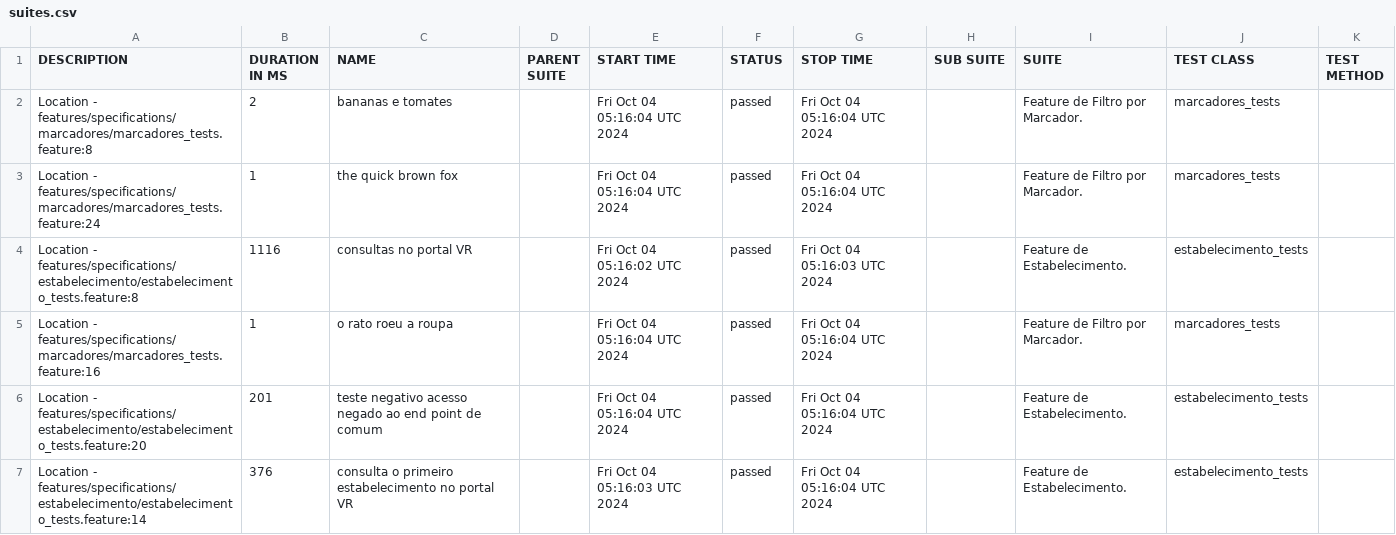
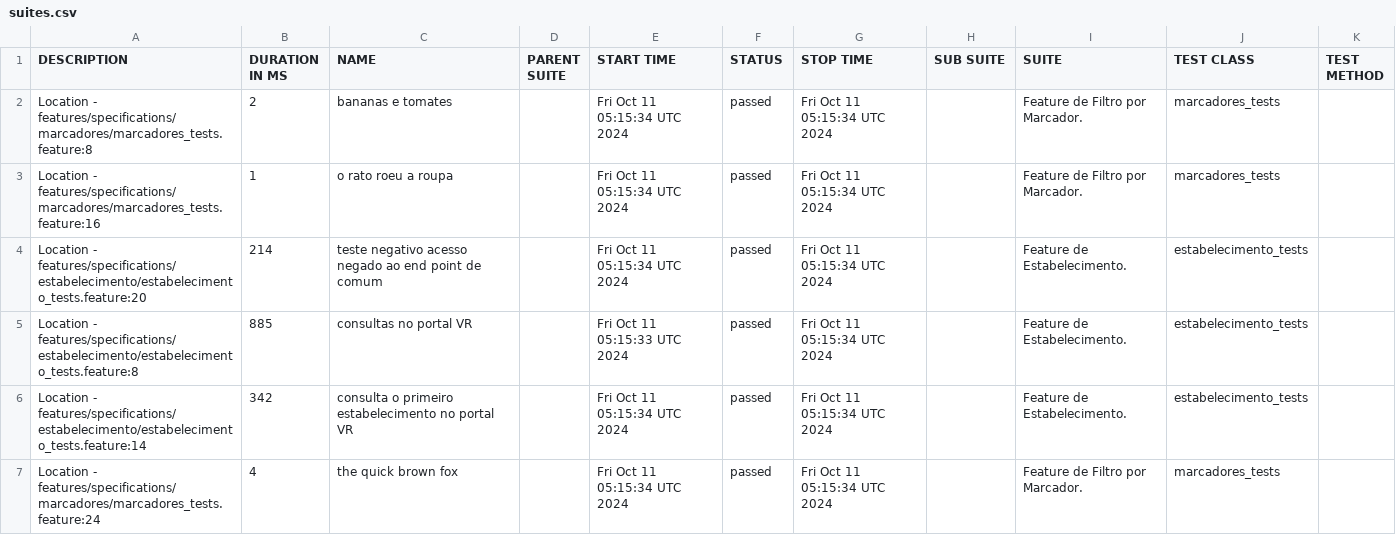
Before and after one commit to reinaldorossetti/cucumber_ruby_httparty, a CSV file: allure-report/data/suites.csv, drawn as a sheet.

```diff
--- a/allure-report/data/suites.csv
+++ b/allure-report/data/suites.csv
@@ -1,7 +1,7 @@
 "DESCRIPTION","DURATION IN MS","NAME","PARENT SUITE","START TIME","STATUS","STOP TIME","SUB SUITE","SUITE","TEST CLASS","TEST METHOD"
-"Location - features/specifications/marcadores/marcadores_tests.feature:8","2","bananas e tomates","","Fri Oct 04 05:16:04 UTC 2024","passed","Fri Oct 04 05:16:04 UTC 2024","","Feature de Filtro por Marcador.","marcadores_tests",""
-"Location - features/specifications/marcadores/marcadores_tests.feature:24","1","the quick brown fox","","Fri Oct 04 05:16:04 UTC 2024","passed","Fri Oct 04 05:16:04 UTC 2024","","Feature de Filtro por Marcador.","marcadores_tests",""
-"Location - features/specifications/estabelecimento/estabelecimento_tests.feature:8","1116","consultas no portal VR","","Fri Oct 04 05:16:02 UTC 2024","passed","Fri Oct 04 05:16:03 UTC 2024","","Feature de Estabelecimento.","estabelecimento_tests",""
-"Location - features/specifications/marcadores/marcadores_tests.feature:16","1","o rato roeu a roupa","","Fri Oct 04 05:16:04 UTC 2024","passed","Fri Oct 04 05:16:04 UTC 2024","","Feature de Filtro por Marcador.","marcadores_tests",""
-"Location - features/specifications/estabelecimento/estabelecimento_tests.feature:20","201","teste negativo acesso negado ao end point de comum","","Fri Oct 04 05:16:04 UTC 2024","passed","Fri Oct 04 05:16:04 UTC 2024","","Feature de Estabelecimento.","estabelecimento_tests",""
-"Location - features/specifications/estabelecimento/estabelecimento_tests.feature:14","376","consulta o primeiro estabelecimento no portal VR","","Fri Oct 04 05:16:03 UTC 2024","passed","Fri Oct 04 05:16:04 UTC 2024","","Feature de Estabelecimento.","estabelecimento_tests",""
+"Location - features/specifications/marcadores/marcadores_tests.feature:8","2","bananas e tomates","","Fri Oct 11 05:15:34 UTC 2024","passed","Fri Oct 11 05:15:34 UTC 2024","","Feature de Filtro por Marcador.","marcadores_tests",""
+"Location - features/specifications/marcadores/marcadores_tests.feature:16","1","o rato roeu a roupa","","Fri Oct 11 05:15:34 UTC 2024","passed","Fri Oct 11 05:15:34 UTC 2024","","Feature de Filtro por Marcador.","marcadores_tests",""
+"Location - features/specifications/estabelecimento/estabelecimento_tests.feature:20","214","teste negativo acesso negado ao end point de comum","","Fri Oct 11 05:15:34 UTC 2024","passed","Fri Oct 11 05:15:34 UTC 2024","","Feature de Estabelecimento.","estabelecimento_tests",""
+"Location - features/specifications/estabelecimento/estabelecimento_tests.feature:8","885","consultas no portal VR","","Fri Oct 11 05:15:33 UTC 2024","passed","Fri Oct 11 05:15:34 UTC 2024","","Feature de Estabelecimento.","estabelecimento_tests",""
+"Location - features/specifications/estabelecimento/estabelecimento_tests.feature:14","342","consulta o primeiro estabelecimento no portal VR","","Fri Oct 11 05:15:34 UTC 2024","passed","Fri Oct 11 05:15:34 UTC 2024","","Feature de Estabelecimento.","estabelecimento_tests",""
+"Location - features/specifications/marcadores/marcadores_tests.feature:24","4","the quick brown fox","","Fri Oct 11 05:15:34 UTC 2024","passed","Fri Oct 11 05:15:34 UTC 2024","","Feature de Filtro por Marcador.","marcadores_tests",""
```
Also changed, not shown: allure-report/data/behaviors.csv, 32 other files.
